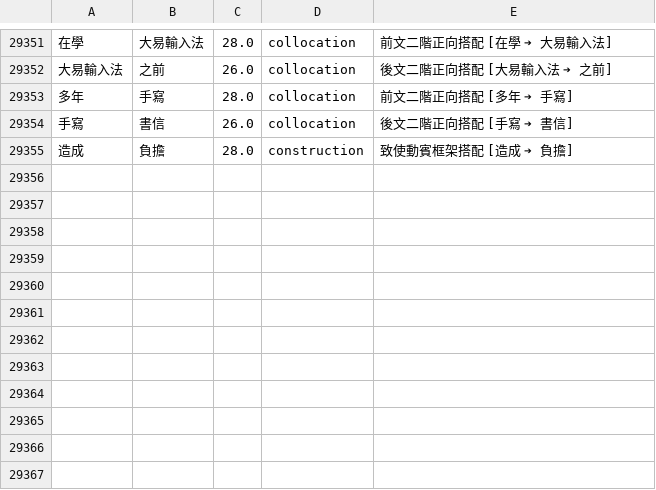
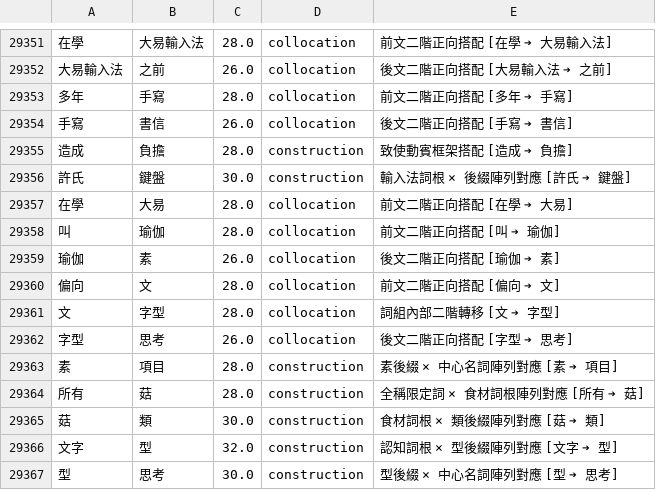
Before and after one commit to Yuktesha/ruhi, a TSV file: ruhi_lexicon/data/transitions_user.tsv, drawn as a sheet; only a part is shown, gaps mark what is left out; the diff names each change by its address in the sheet, - before the commit and + after, or states it on an @@ line.

Commit message:
feat(semantic): consolidate 480 flattened lexicon entries into 2D/3D array rules, add auto rule factorization & AI/SI handover protocol

```diff
--- a/ruhi_lexicon/data/transitions_user.tsv
+++ b/ruhi_lexicon/data/transitions_user.tsv
+row 29356: 許氏 | 鍵盤 | 30.0 | construction | 輸入法詞根 × 後綴陣列對應 [許氏 ➔ 鍵盤]
+row 29357: 在學 | 大易 | 28.0 | collocation | 前文二階正向搭配 [在學 ➔ 大易]
+row 29358: 叫 | 瑜伽 | 28.0 | collocation | 前文二階正向搭配 [叫 ➔ 瑜伽]
+row 29359: 瑜伽 | 素 | 26.0 | collocation | 後文二階正向搭配 [瑜伽 ➔ 素]
+row 29360: 偏向 | 文 | 28.0 | collocation | 前文二階正向搭配 [偏向 ➔ 文]
+row 29361: 文 | 字型 | 28.0 | collocation | 詞組內部二階轉移 [文 ➔ 字型]
+row 29362: 字型 | 思考 | 26.0 | collocation | 後文二階正向搭配 [字型 ➔ 思考]
+row 29363: 素 | 項目 | 28.0 | construction | 素後綴 × 中心名詞陣列對應 [素 ➔ 項目]
+row 29364: 所有 | 菇 | 28.0 | construction | 全稱限定詞 × 食材詞根陣列對應 [所有 ➔ 菇]
+row 29365: 菇 | 類 | 30.0 | construction | 食材詞根 × 類後綴陣列對應 [菇 ➔ 類]
+row 29366: 文字 | 型 | 32.0 | construction | 認知詞根 × 型後綴陣列對應 [文字 ➔ 型]
+row 29367: 型 | 思考 | 30.0 | construction | 型後綴 × 中心名詞陣列對應 [型 ➔ 思考]
```
Also changed, not shown: 7 other files.
